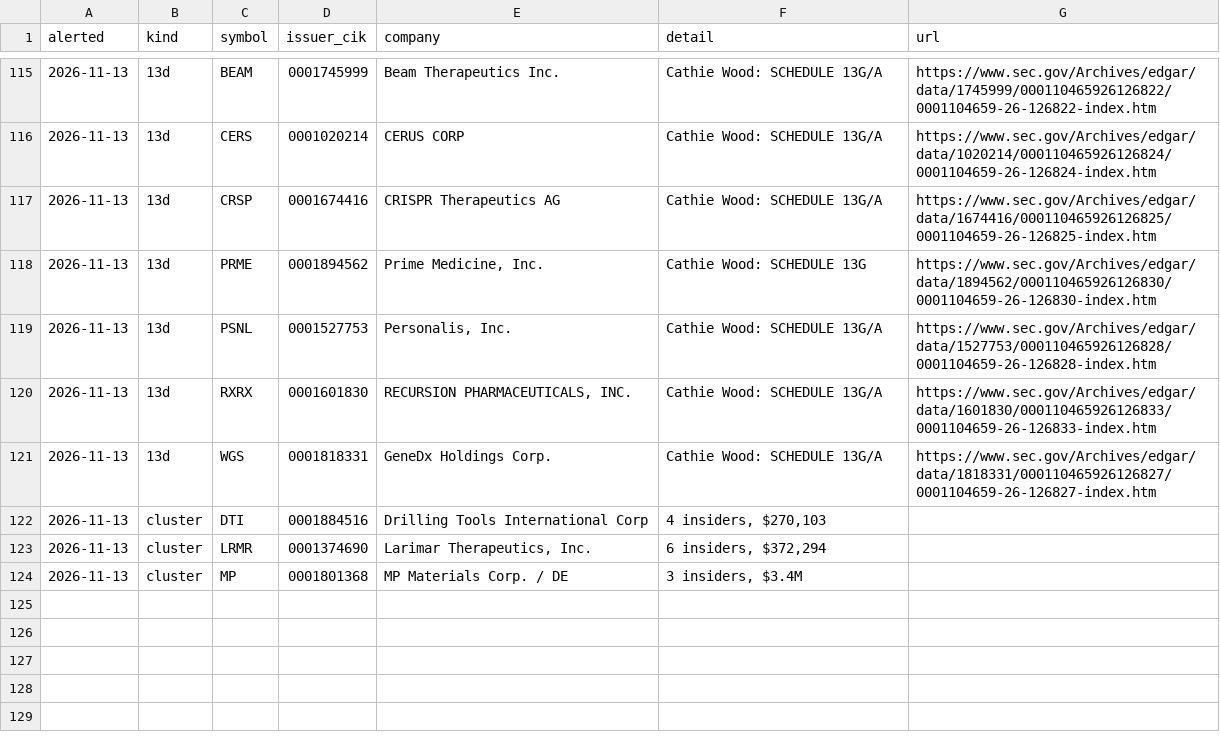
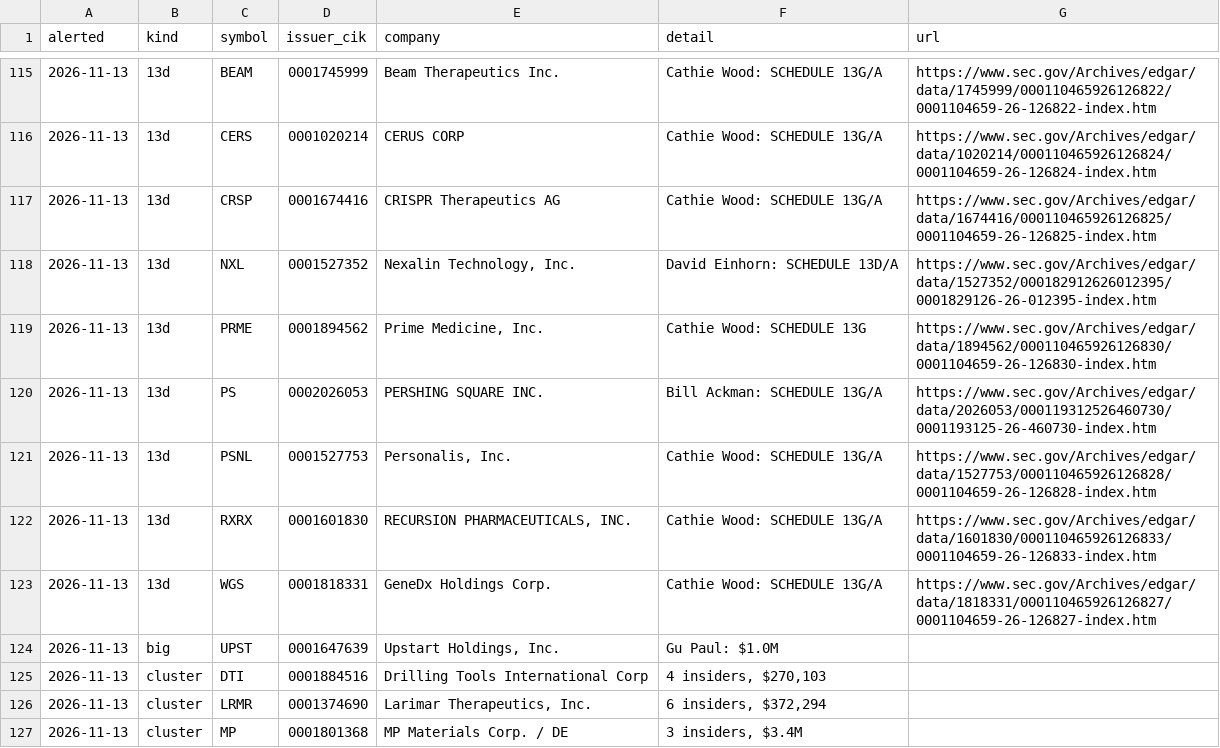
Before and after one commit to jwill736/market-tracker, a CSV file: alert_log.csv, drawn as a sheet; only a part is shown, gaps mark what is left out.

```diff
--- a/alert_log.csv
+++ b/alert_log.csv
@@ -117,3 +117,5 @@ alerted,kind,symbol,issuer_cik,company,detail,url
 2026-11-13,13d,CRSP,0001674416,CRISPR Therapeutics AG,Cathie Wood: SCHEDULE 13G/A,https://www.sec.gov/Archives/edgar/data/1674416/000110465926126825/0001104659-26-126825-index.htm
+2026-11-13,13d,NXL,0001527352,"Nexalin Technology, Inc.",David Einhorn: SCHEDULE 13D/A,https://www.sec.gov/Archives/edgar/data/1527352/000182912626012395/0001829126-26-012395-index.htm
 2026-11-13,13d,PRME,0001894562,"Prime Medicine, Inc.",Cathie Wood: SCHEDULE 13G,https://www.sec.gov/Archives/edgar/data/1894562/000110465926126830/0001104659-26-126830-index.htm
+2026-11-13,13d,PS,0002026053,PERSHING SQUARE INC.,Bill Ackman: SCHEDULE 13G/A,https://www.sec.gov/Archives/edgar/data/2026053/000119312526460730/0001193125-26-460730-index.htm
 2026-11-13,13d,PSNL,0001527753,"Personalis, Inc.",Cathie Wood: SCHEDULE 13G/A,https://www.sec.gov/Archives/edgar/data/1527753/000110465926126828/0001104659-26-126828-index.htm
@@ -121,2 +123,3 @@ alerted,kind,symbol,issuer_cik,company,detail,url
 2026-11-13,13d,WGS,0001818331,GeneDx Holdings Corp.,Cathie Wood: SCHEDULE 13G/A,https://www.sec.gov/Archives/edgar/data/1818331/000110465926126827/0001104659-26-126827-index.htm
+2026-11-13,big,UPST,0001647639,"Upstart Holdings, Inc.",Gu Paul: $1.0M,
 2026-11-13,cluster,DTI,0001884516,Drilling Tools International Corp,"4 insiders, $270,103",
```
Also changed, not shown: alerted.csv, early_calls.csv, 2 other files.
